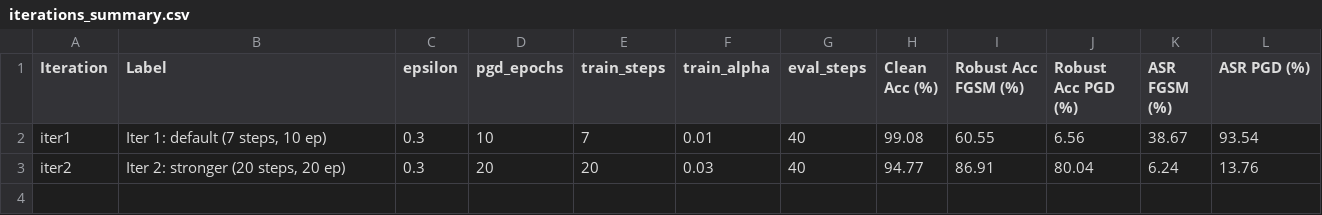
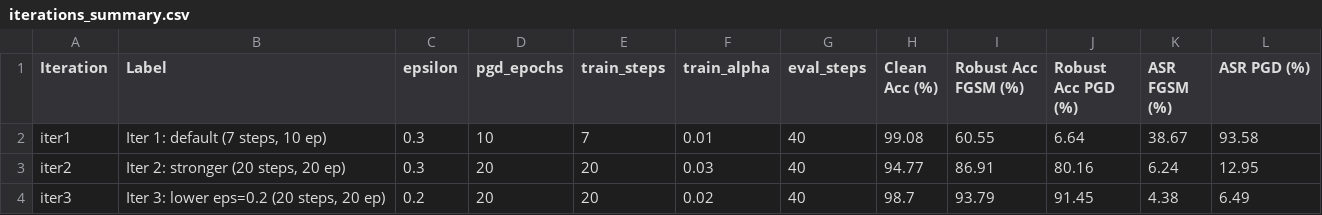
Before and after one commit to yang330811/ai-mrp-spring-2026-pgd-at, a CSV file: results/iterations_summary.csv, drawn as a sheet.

```diff
--- a/results/iterations_summary.csv
+++ b/results/iterations_summary.csv
@@ -1,3 +1,4 @@
 Iteration,Label,epsilon,pgd_epochs,train_steps,train_alpha,eval_steps,Clean Acc (%),Robust Acc FGSM (%),Robust Acc PGD (%),ASR FGSM (%),ASR PGD (%)
-iter1,"Iter 1: default (7 steps, 10 ep)",0.3,10,7,0.01,40,99.08,60.55,6.56,38.67,93.54
-iter2,"Iter 2: stronger (20 steps, 20 ep)",0.3,20,20,0.03,40,94.77,86.91,80.04,6.24,13.76
+iter1,"Iter 1: default (7 steps, 10 ep)",0.3,10,7,0.01,40,99.08,60.55,6.64,38.67,93.58
+iter2,"Iter 2: stronger (20 steps, 20 ep)",0.3,20,20,0.03,40,94.77,86.91,80.16,6.24,12.95
+iter3,"Iter 3: lower eps=0.2 (20 steps, 20 ep)",0.2,20,20,0.02,40,98.7,93.79,91.45,4.38,6.49
```
Also changed, not shown: 13 other files.
